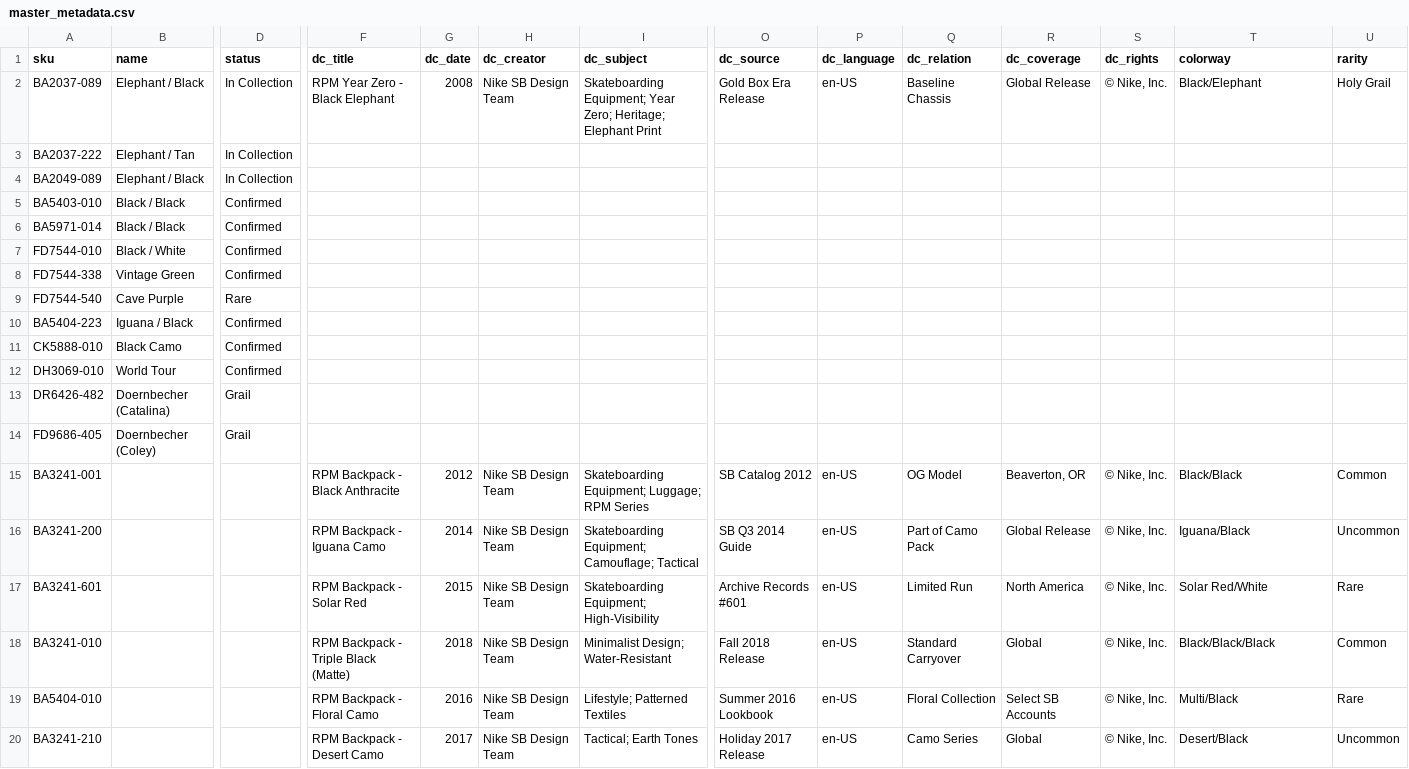
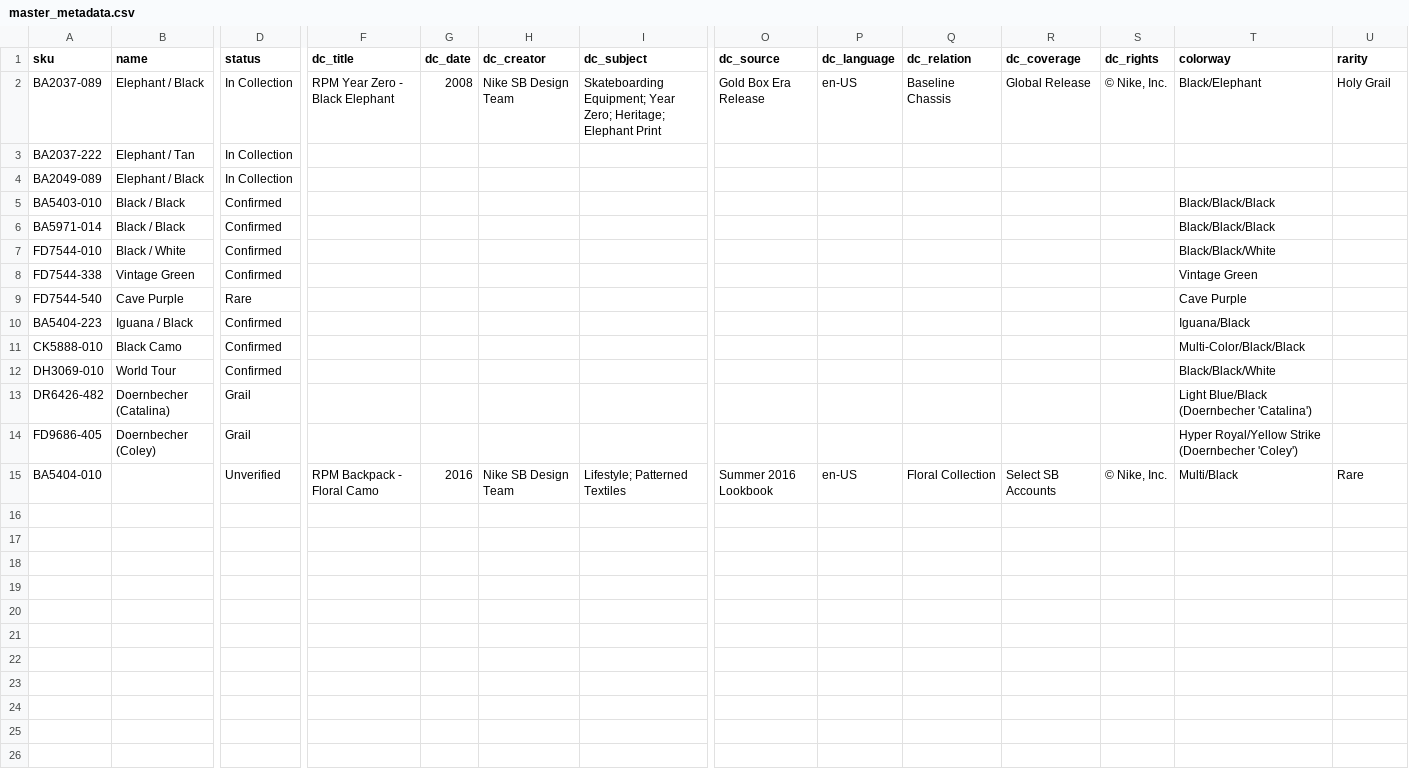
Before and after one commit to tamirsegal1810-byte/rpm-archive, a CSV file: data/master_metadata.csv, drawn as a sheet; only a part is shown, gaps mark what is left out; removed rows and columns are numbered as before the commit, all else as after; rows hold the shown columns only; the diff names each change by its address in the sheet, - before the commit and + after, or states it on an @@ line.

```diff
--- a/data/master_metadata.csv
+++ b/data/master_metadata.csv
-T5:T6 (colorway): (empty)
+T5:T6 (colorway): Black/Black/Black
-T7 (colorway): (empty)
+T7 (colorway): Black/Black/White
-T8 (colorway): (empty)
+T8 (colorway): Vintage Green
-T9 (colorway): (empty)
+T9 (colorway): Cave Purple
-T10 (colorway): (empty)
+T10 (colorway): Iguana/Black
-T11 (colorway): (empty)
+T11 (colorway): Multi-Color/Black/Black
-T12 (colorway): (empty)
+T12 (colorway): Black/Black/White
-T13 (colorway): (empty)
+T13 (colorway): Light Blue/Black (Doernbecher 'Catalina')
-T14 (colorway): (empty)
+T14 (colorway): Hyper Royal/Yellow Strike (Doernbecher 'Coley')
-row 15: BA3241-001 |  |  | RPM Backpack - Black Anthracite | 2012 | Nike SB Design Team | Skateboarding Equipment; Luggage; RPM Series | SB Catalog 2012 | en-US | OG Model | Beaverton, OR | © Nike, Inc. | Black/Black | Common
-row 16: BA3241-200 |  |  | RPM Backpack - Iguana Camo | 2014 | Nike SB Design Team | Skateboarding Equipment; Camouflage; Tactical | SB Q3 2014 Guide | en-US | Part of Camo Pack | Global Release | © Nike, Inc. | Iguana/Black | Uncommon
-row 17: BA3241-601 |  |  | RPM Backpack - Solar Red | 2015 | Nike SB Design Team | Skateboarding Equipment; High-Visibility | Archive Records #601 | en-US | Limited Run | North America | © Nike, Inc. | Solar Red/White | Rare
-row 18: BA3241-010 |  |  | RPM Backpack - Triple Black (Matte) | 2018 | Nike SB Design Team | Minimalist Design; Water-Resistant | Fall 2018 Release | en-US | Standard Carryover | Global | © Nike, Inc. | Black/Black/Black | Common
-D15 (status): (empty)
+D15 (status): Unverified
-row 20: BA3241-210 |  |  | RPM Backpack - Desert Camo | 2017 | Nike SB Design Team | Tactical; Earth Tones | Holiday 2017 Release | en-US | Camo Series | Global | © Nike, Inc. | Desert/Black | Uncommon
```
Also changed, not shown: 1 other file.
